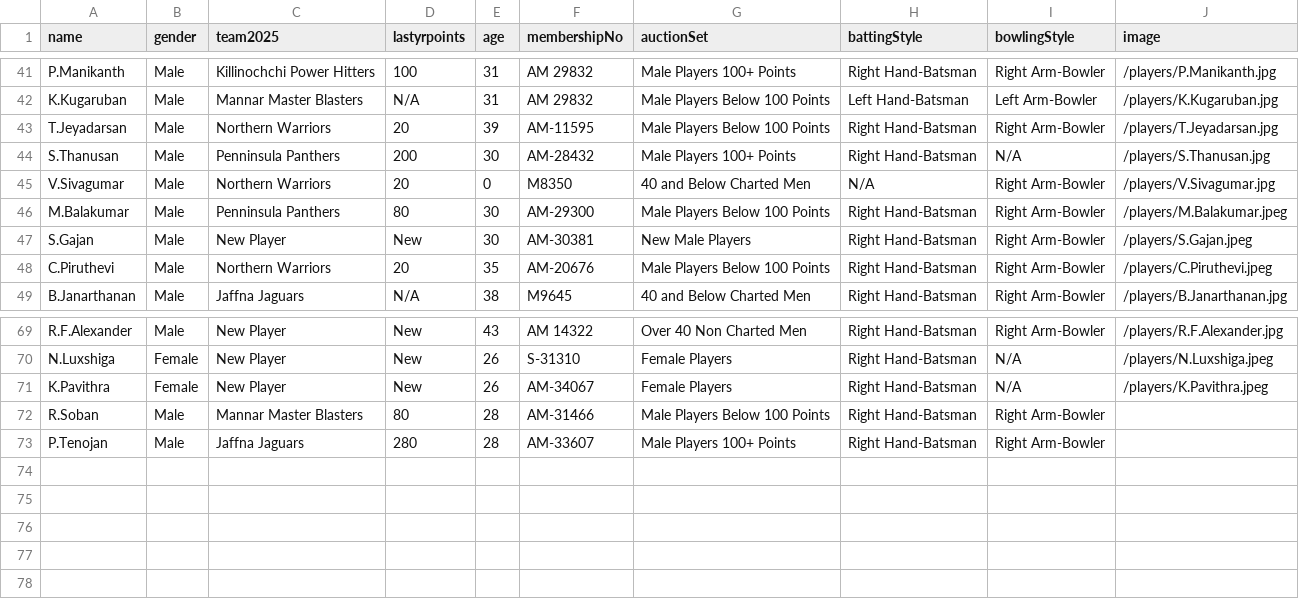
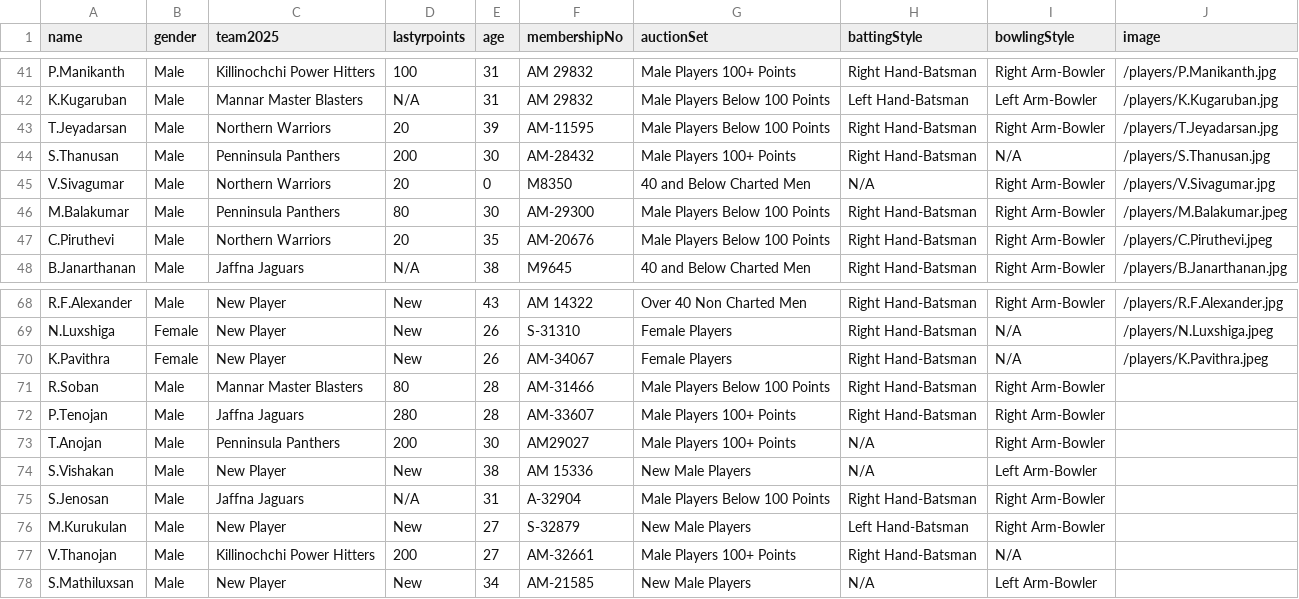
Before and after one commit to dilaxsaswaran-2023/auction-nepl-2026, a CSV file: public/data/players.csv, drawn as a sheet; only a part is shown, gaps mark what is left out; removed rows and columns are numbered as before the commit, all else as after; the diff names each change by its address in the sheet, - before the commit and + after, or states it on an @@ line.

```diff
--- a/public/data/players.csv
+++ b/public/data/players.csv
-row 47: S.Gajan | Male | New Player | New | 30 | AM-30381 | New Male Players | Right Hand-Batsman | Right Arm-Bowler | /players/S.Gajan.jpeg
+row 73: T.Anojan | Male | Penninsula Panthers | 200 | 30 | AM29027 | Male Players 100+ Points | N/A | Right Arm-Bowler
+row 74: S.Vishakan | Male | New Player | New | 38 | AM 15336 | New Male Players | N/A | Left Arm-Bowler
+row 75: S.Jenosan | Male | Jaffna Jaguars | N/A | 31 | A-32904 | Male Players Below 100 Points | Right Hand-Batsman | Right Arm-Bowler
+row 76: M.Kurukulan | Male | New Player | New | 27 | S-32879 | New Male Players | Left Hand-Batsman | Right Arm-Bowler
+row 77: V.Thanojan | Male | Killinochchi Power Hitters | 200 | 27 | AM-32661 | Male Players 100+ Points | Right Hand-Batsman | N/A
+row 78: S.Mathiluxsan | Male | New Player | New | 34 | AM-21585 | New Male Players | N/A | Left Arm-Bowler
```
Also changed, not shown: public/data/male-100-plus-points.csv, public/data/male-below-100-points.csv, 17 other files.
